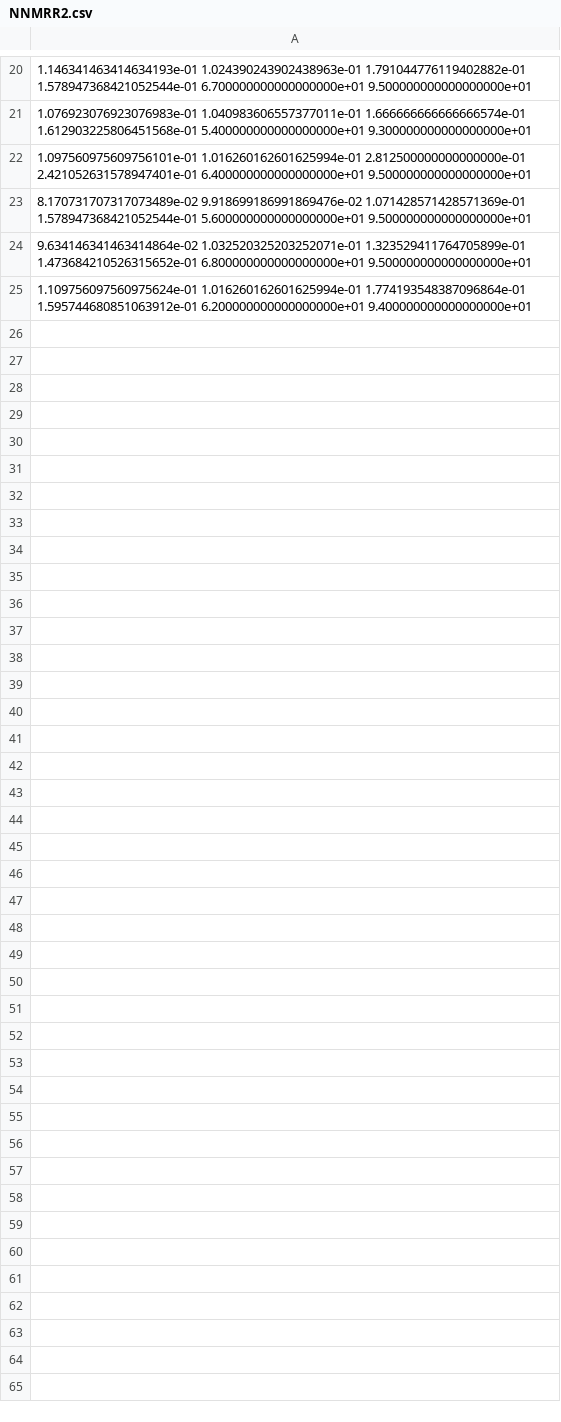
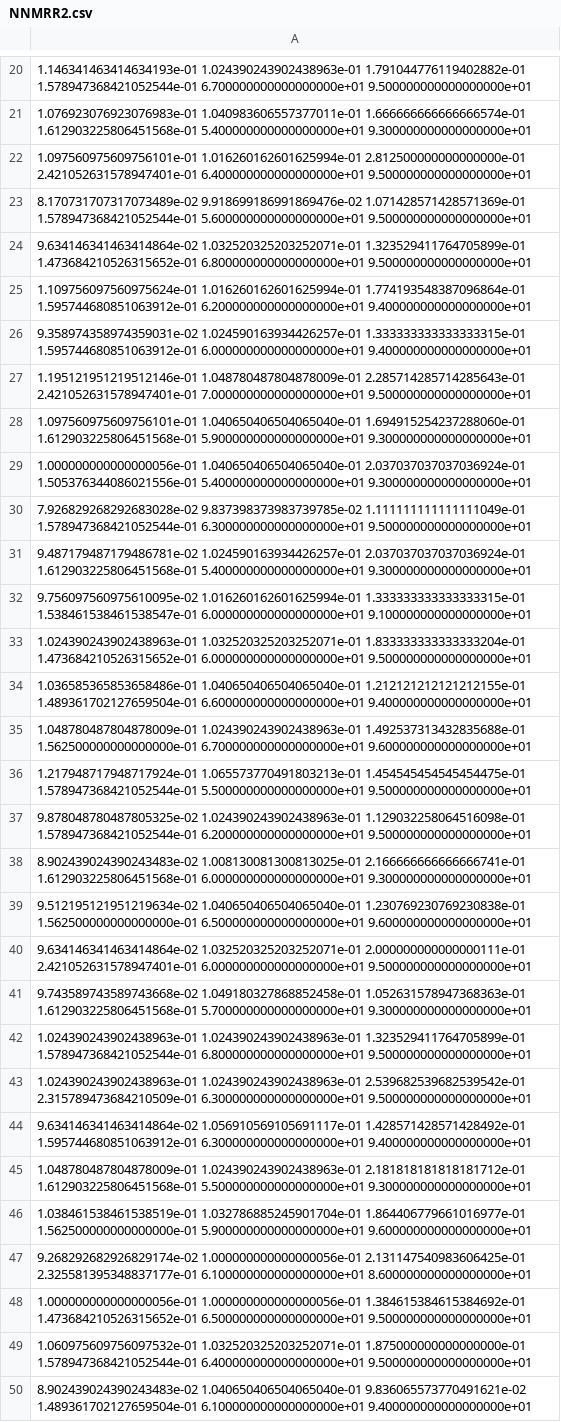
Before and after one commit to IvanRozanov04/FlavonoidsElutionOrderPrediction, a CSV file: output/IDB_results_p2/NNMRR2.csv, drawn as a sheet; only a part is shown, gaps mark what is left out.

```diff
--- a/output/IDB_results_p2/NNMRR2.csv
+++ b/output/IDB_results_p2/NNMRR2.csv
@@ -25 +25,26 @@
 1.109756097560975624e-01 1.016260162601625994e-01 1.774193548387096864e-01 1.595744680851063912e-01 6.200000000000000000e+01 9.400000000000000000e+01
+9.358974358974359031e-02 1.024590163934426257e-01 1.333333333333333315e-01 1.595744680851063912e-01 6.000000000000000000e+01 9.400000000000000000e+01
+1.195121951219512146e-01 1.048780487804878009e-01 2.285714285714285643e-01 2.421052631578947401e-01 7.000000000000000000e+01 9.500000000000000000e+01
+1.097560975609756101e-01 1.040650406504065040e-01 1.694915254237288060e-01 1.612903225806451568e-01 5.900000000000000000e+01 9.300000000000000000e+01
+1.000000000000000056e-01 1.040650406504065040e-01 2.037037037037036924e-01 1.505376344086021556e-01 5.400000000000000000e+01 9.300000000000000000e+01
+7.926829268292683028e-02 9.837398373983739785e-02 1.111111111111111049e-01 1.578947368421052544e-01 6.300000000000000000e+01 9.500000000000000000e+01
+9.487179487179486781e-02 1.024590163934426257e-01 2.037037037037036924e-01 1.612903225806451568e-01 5.400000000000000000e+01 9.300000000000000000e+01
+9.756097560975610095e-02 1.016260162601625994e-01 1.333333333333333315e-01 1.538461538461538547e-01 6.000000000000000000e+01 9.100000000000000000e+01
+1.024390243902438963e-01 1.032520325203252071e-01 1.833333333333333204e-01 1.473684210526315652e-01 6.000000000000000000e+01 9.500000000000000000e+01
+1.036585365853658486e-01 1.040650406504065040e-01 1.212121212121212155e-01 1.489361702127659504e-01 6.600000000000000000e+01 9.400000000000000000e+01
+1.048780487804878009e-01 1.024390243902438963e-01 1.492537313432835688e-01 1.562500000000000000e-01 6.700000000000000000e+01 9.600000000000000000e+01
+1.217948717948717924e-01 1.065573770491803213e-01 1.454545454545454475e-01 1.578947368421052544e-01 5.500000000000000000e+01 9.500000000000000000e+01
+9.878048780487805325e-02 1.024390243902438963e-01 1.129032258064516098e-01 1.578947368421052544e-01 6.200000000000000000e+01 9.500000000000000000e+01
+8.902439024390243483e-02 1.008130081300813025e-01 2.166666666666666741e-01 1.612903225806451568e-01 6.000000000000000000e+01 9.300000000000000000e+01
+9.512195121951219634e-02 1.040650406504065040e-01 1.230769230769230838e-01 1.562500000000000000e-01 6.500000000000000000e+01 9.600000000000000000e+01
+9.634146341463414864e-02 1.032520325203252071e-01 2.000000000000000111e-01 2.421052631578947401e-01 6.000000000000000000e+01 9.500000000000000000e+01
+9.743589743589743668e-02 1.049180327868852458e-01 1.052631578947368363e-01 1.612903225806451568e-01 5.700000000000000000e+01 9.300000000000000000e+01
+1.024390243902438963e-01 1.024390243902438963e-01 1.323529411764705899e-01 1.578947368421052544e-01 6.800000000000000000e+01 9.500000000000000000e+01
+1.024390243902438963e-01 1.024390243902438963e-01 2.539682539682539542e-01 2.315789473684210509e-01 6.300000000000000000e+01 9.500000000000000000e+01
+9.634146341463414864e-02 1.056910569105691117e-01 1.428571428571428492e-01 1.595744680851063912e-01 6.300000000000000000e+01 9.400000000000000000e+01
+1.048780487804878009e-01 1.024390243902438963e-01 2.181818181818181712e-01 1.612903225806451568e-01 5.500000000000000000e+01 9.300000000000000000e+01
+1.038461538461538519e-01 1.032786885245901704e-01 1.864406779661016977e-01 1.562500000000000000e-01 5.900000000000000000e+01 9.600000000000000000e+01
+9.268292682926829174e-02 1.000000000000000056e-01 2.131147540983606425e-01 2.325581395348837177e-01 6.100000000000000000e+01 8.600000000000000000e+01
+1.000000000000000056e-01 1.000000000000000056e-01 1.384615384615384692e-01 1.473684210526315652e-01 6.500000000000000000e+01 9.500000000000000000e+01
+1.060975609756097532e-01 1.032520325203252071e-01 1.875000000000000000e-01 1.578947368421052544e-01 6.400000000000000000e+01 9.500000000000000000e+01
+8.902439024390243483e-02 1.040650406504065040e-01 9.836065573770491621e-02 1.489361702127659504e-01 6.100000000000000000e+01 9.400000000000000000e+01
```
Also changed, not shown: output/IDB_results_p2/Log20R2.csv, output/IDB_results_p2/NNBCER2.csv, 12 other files.
